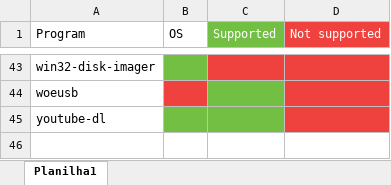
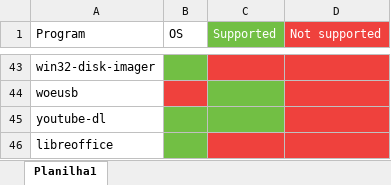
Before and after one commit to 1Deterministic/Robot-Configurator, an Excel workbook: Scripts/Support Database.xlsx, sheet Planilha1, drawn as a sheet; only a part is shown, gaps mark what is left out; values as stored, in another font and other column widths than the file's, no borders; the diff names each change by its address in the sheet, - before the commit and + after, or states it on an @@ line.

```diff
--- a/Scripts/Support Database.xlsx (sheet Planilha1)
+++ b/Scripts/Support Database.xlsx (sheet Planilha1)
+row 46: libreoffice
```
Also changed, not shown: 34 other files.
